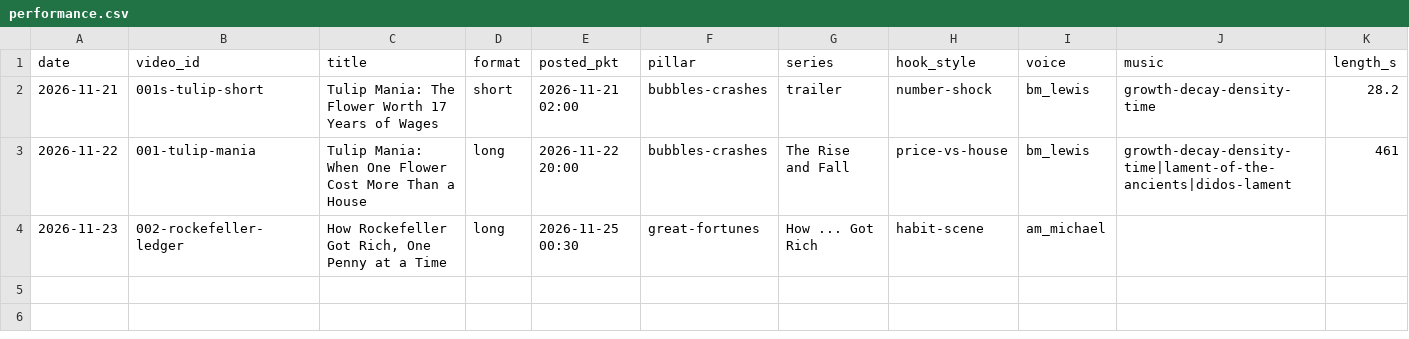
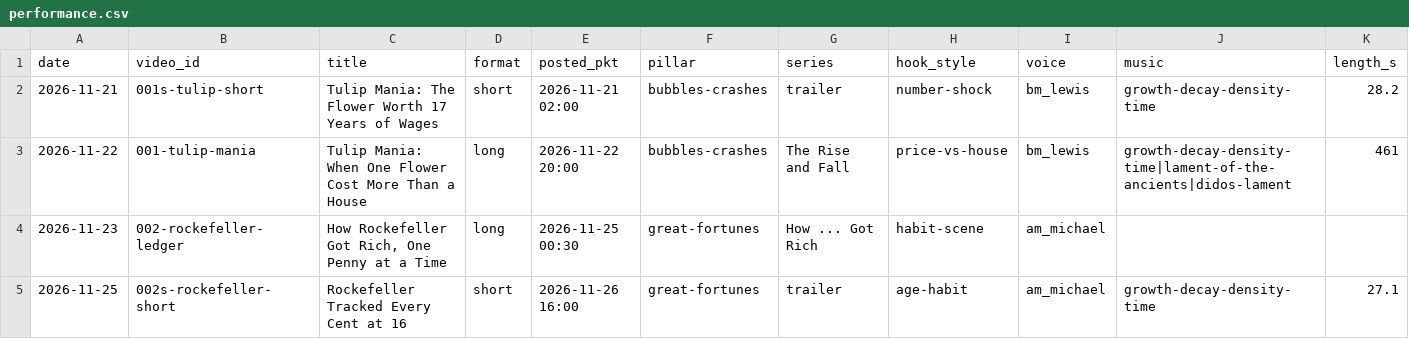
Before and after one commit to empiresledgerof-del/ledger-of-empires-videos, a CSV file: channel/performance.csv, drawn as a sheet; only a part is shown; rows hold the shown columns only; the diff names each change by its address in the sheet, - before the commit and + after, or states it on an @@ line.

```diff
--- a/channel/performance.csv
+++ b/channel/performance.csv
+row 5: 2026-11-25 | 002s-rockefeller-short | Rockefeller Tracked Every Cent at 16 | short | 2026-11-26 16:00 | great-fortunes | trailer | age-habit | am_michael | growth-decay-density-time | 27.1
```
Also changed, not shown: 2 other files.
